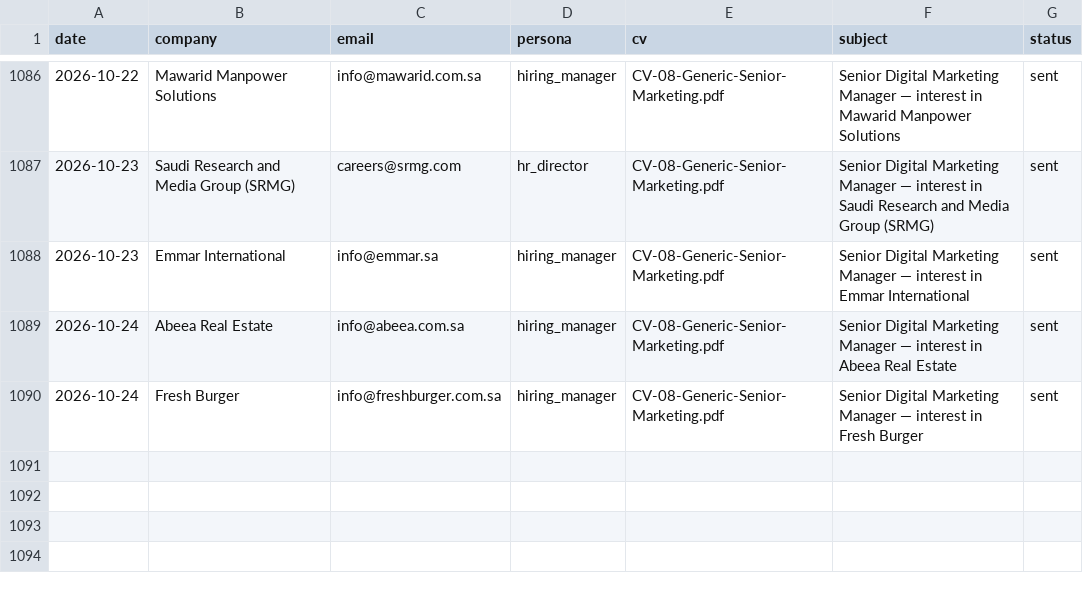
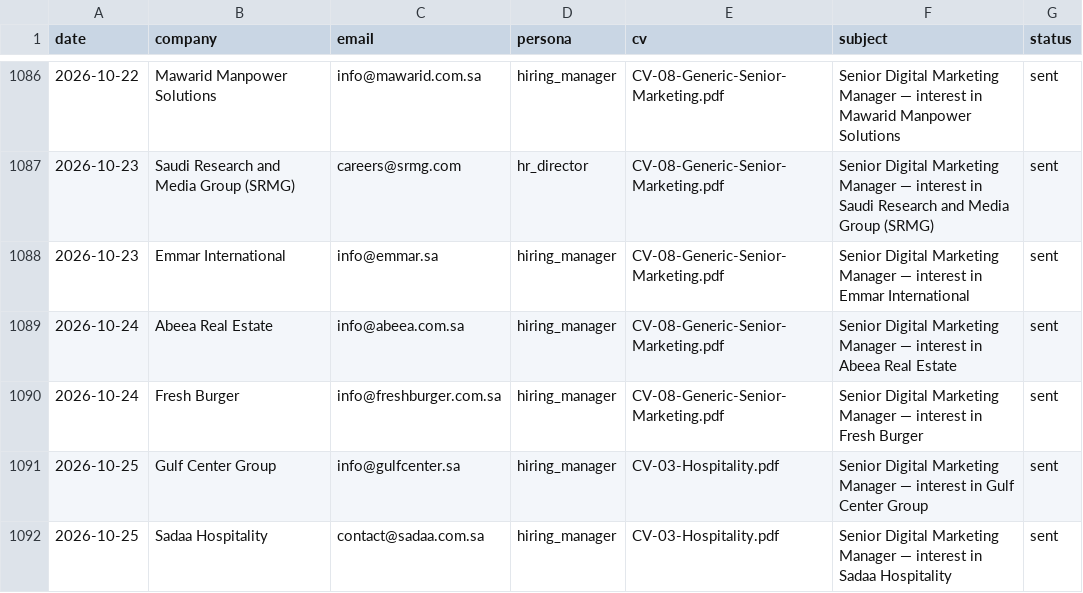
Before and after one commit to Nuredin-Moh/job-madinah, a CSV file: data/sent_history.csv, drawn as a sheet; only a part is shown, gaps mark what is left out.

```diff
--- a/data/sent_history.csv
+++ b/data/sent_history.csv
@@ -1090 +1090,3 @@ date,company,email,persona,cv,subject,status
 2026-10-24,Fresh Burger,info@freshburger.com.sa,hiring_manager,CV-08-Generic-Senior-Marketing.pdf,Senior Digital Marketing Manager — interest in Fresh Burger,sent
+2026-10-25,Gulf Center Group,info@gulfcenter.sa,hiring_manager,CV-03-Hospitality.pdf,Senior Digital Marketing Manager — interest in Gulf Center Group,sent
+2026-10-25,Sadaa Hospitality,contact@sadaa.com.sa,hiring_manager,CV-03-Hospitality.pdf,Senior Digital Marketing Manager — interest in Sadaa Hospitality,sent
```
Also changed, not shown: data/portal_queue.csv, data/sent_log.csv.
